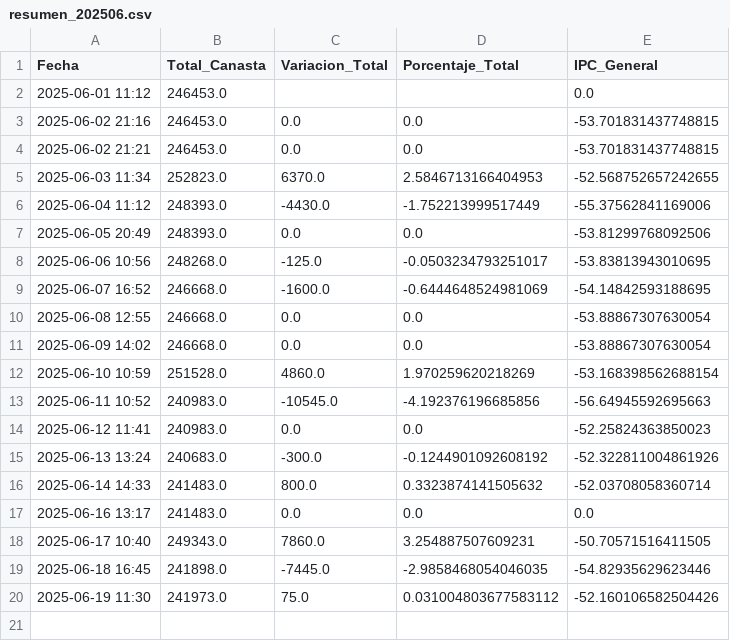
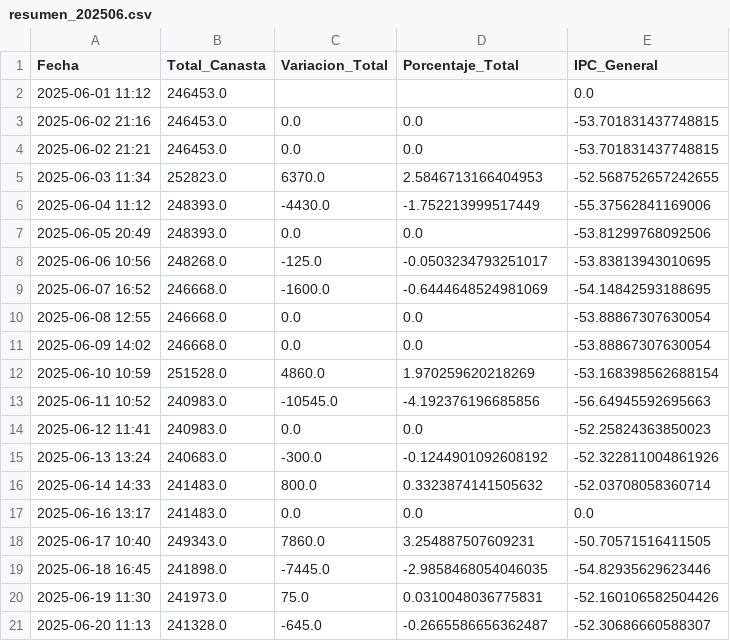
Before and after one commit to JBE10/IPC, a CSV file: resumen_202506.csv, drawn as a sheet.

```diff
--- a/resumen_202506.csv
+++ b/resumen_202506.csv
@@ -19,2 +19,3 @@ Fecha,Total_Canasta,Variacion_Total,Porcentaje_Total,IPC_General
 2025-06-18 16:45,241898.0,-7445.0,-2.9858468054046035,-54.82935629623446
-2025-06-19 11:30,241973.0,75.0,0.031004803677583112,-52.160106582504426
+2025-06-19 11:30,241973.0,75.0,0.0310048036775831,-52.160106582504426
+2025-06-20 11:13,241328.0,-645.0,-0.2665586656362487,-52.30686660588307
```
Also changed, not shown: divisiones_202506.csv, productos_202506.csv, 2 other files.
